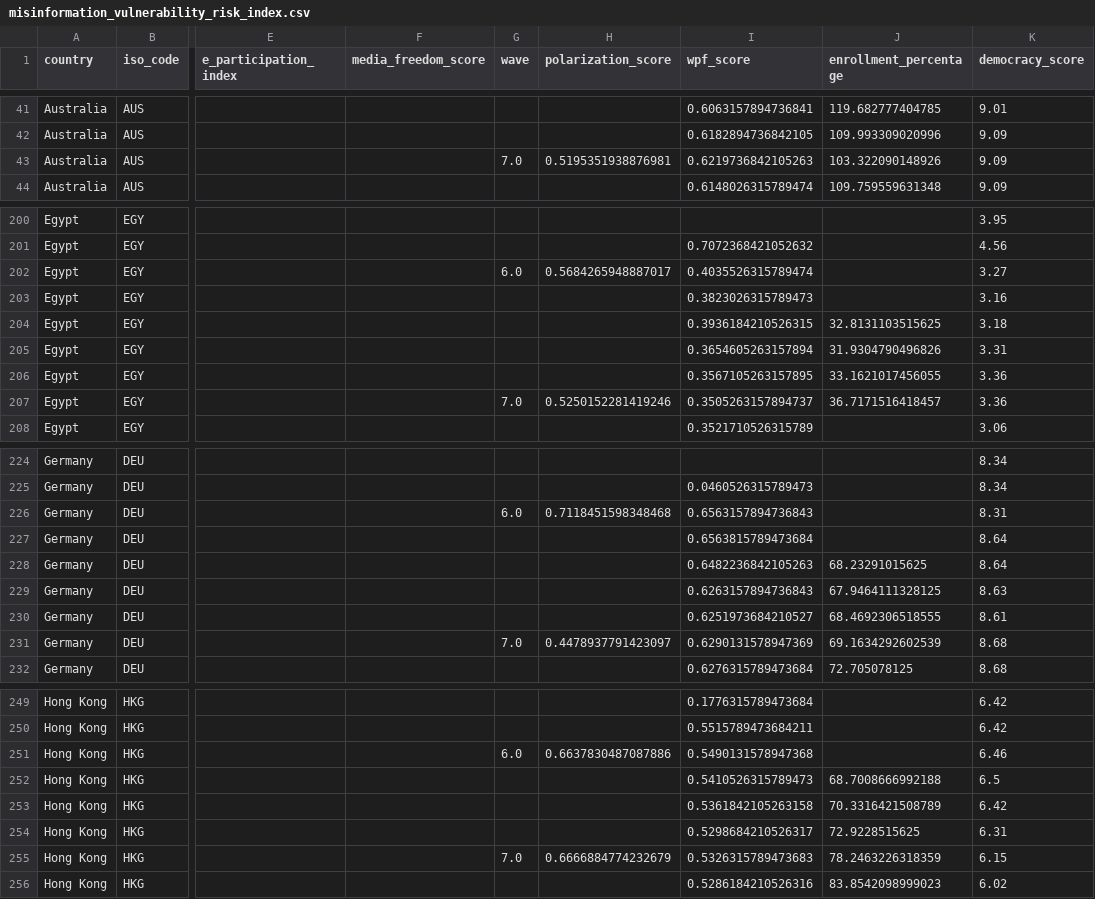
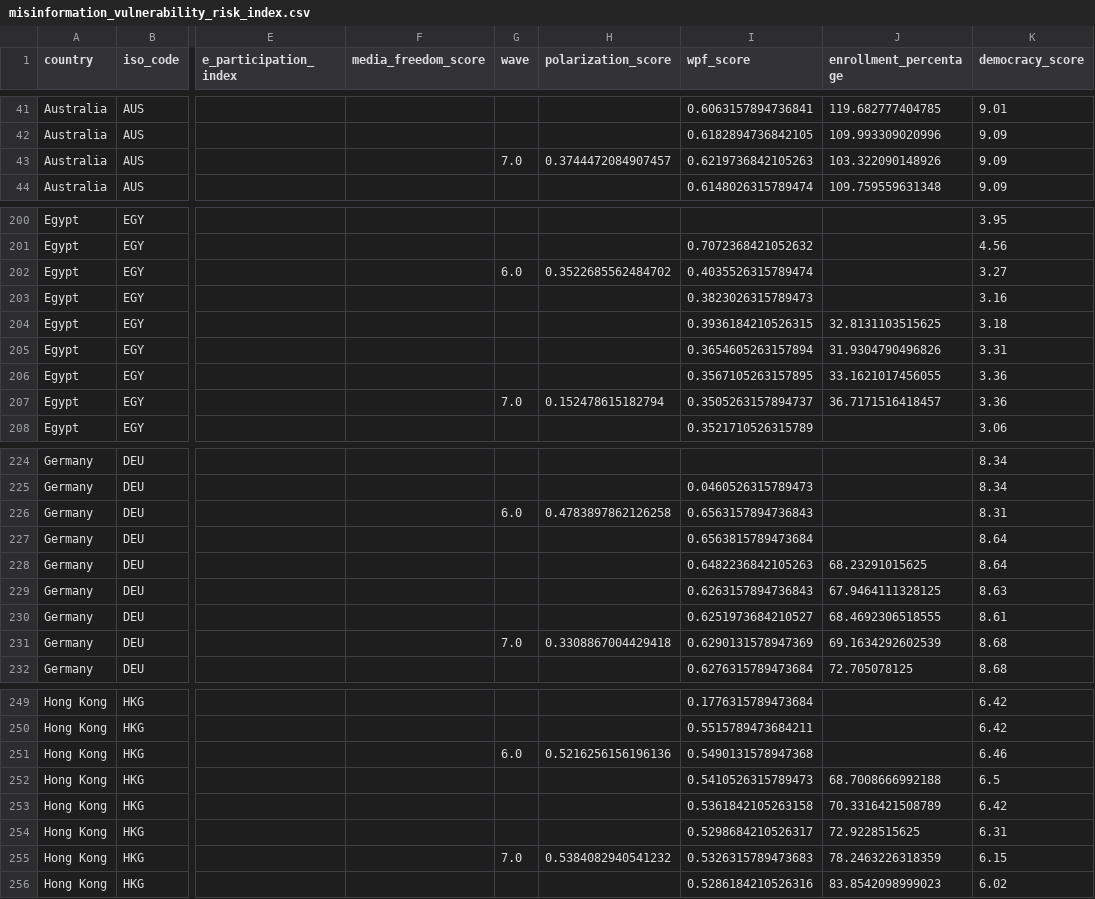
Before and after one commit to aranxaMarAm/new_misinformation_metrics, a CSV file: data/processed/3_indicators/misinformation_vulnerability_risk_index.csv, drawn as a sheet; only a part is shown, gaps mark what is left out; the diff covers the shown part only; the diff names each change by its address in the sheet, - before the commit and + after, or states it on an @@ line.

```diff
--- a/data/processed/3_indicators/misinformation_vulnerability_risk_index.csv
+++ b/data/processed/3_indicators/misinformation_vulnerability_risk_index.csv
-H43 (polarization_score): 0.5195351938876981
+H43 (polarization_score): 0.3744472084907457
-H202 (polarization_score): 0.5684265948887017
+H202 (polarization_score): 0.3522685562484702
-H207 (polarization_score): 0.5250152281419246
+H207 (polarization_score): 0.152478615182794
-H226 (polarization_score): 0.7118451598348468
+H226 (polarization_score): 0.4783897862126258
-H231 (polarization_score): 0.4478937791423097
+H231 (polarization_score): 0.3308867004429418
-H251 (polarization_score): 0.6637830487087886
+H251 (polarization_score): 0.5216256156196136
-H255 (polarization_score): 0.6666884774232679
+H255 (polarization_score): 0.5384082940541232
```
Also changed, not shown: 71 edited cells elsewhere in this file.
